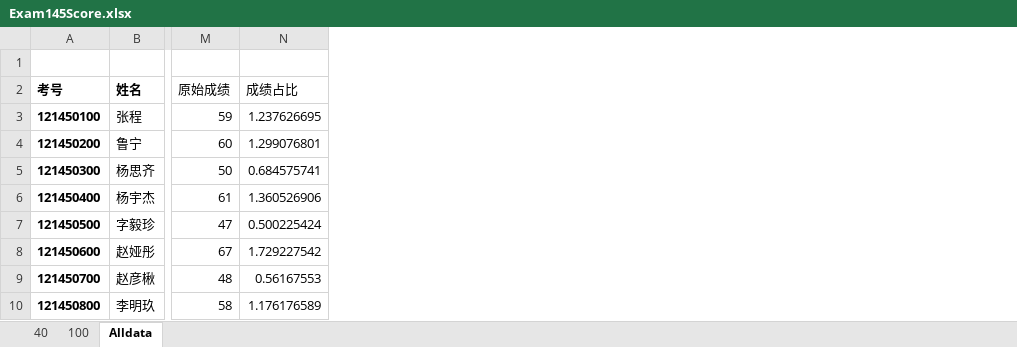
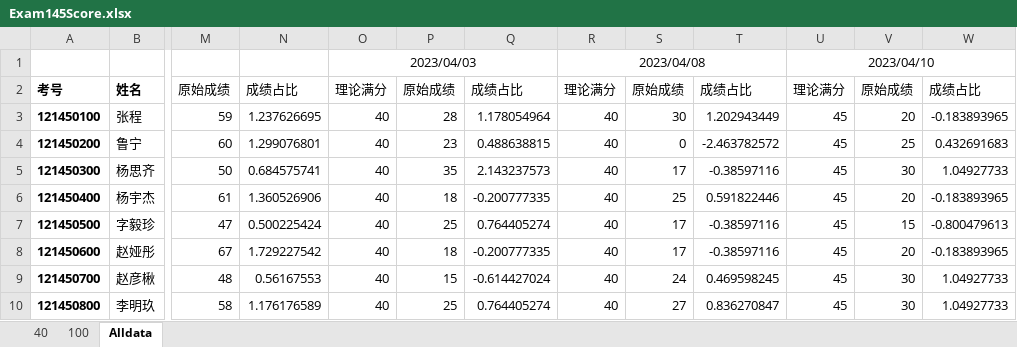
Before and after one commit to MuRongxin/MathTech, an Excel workbook: Auxiliary tool/bin/Debug/Exam145Score.xlsx, sheet Alldata, drawn as a sheet; only a part is shown, gaps mark what is left out; values as stored, in another font and other column widths than the file's, no borders; the diff names each change by its address in the sheet, - before the commit and + after, or states it on an @@ line.

```diff
--- a/Auxiliary tool/bin/Debug/Exam145Score.xlsx (sheet Alldata)
+++ b/Auxiliary tool/bin/Debug/Exam145Score.xlsx (sheet Alldata)
+column O, rows 1-10: 2023/04/03 | 理论满分 | 40 | 40 | 40 | 40 | 40 | 40 | 40 | 40
+column P, rows 2-10: 原始成绩 | 28 | 23 | 35 | 18 | 25 | 18 | 15 | 25
+column Q, rows 2-10: 成绩占比 | 1.178054964 | 0.488638815 | 2.143237573 | -0.200777335 | 0.764405274 | -0.200777335 | -0.614427024 | 0.764405274
+column R, rows 1-10: 2023/04/08 | 理论满分 | 40 | 40 | 40 | 40 | 40 | 40 | 40 | 40
+column S, rows 2-10: 原始成绩 | 30 | 0 | 17 | 25 | 17 | 17 | 24 | 27
+column T, rows 2-10: 成绩占比 | 1.202943449 | -2.463782572 | -0.38597116 | 0.591822446 | -0.38597116 | -0.38597116 | 0.469598245 | 0.836270847
+column U, rows 1-10: 2023/04/10 | 理论满分 | 45 | 45 | 45 | 45 | 45 | 45 | 45 | 45
+column V, rows 2-10: 原始成绩 | 20 | 25 | 30 | 20 | 15 | 20 | 30 | 30
+column W, rows 2-10: 成绩占比 | -0.183893965 | 0.432691683 | 1.04927733 | -0.183893965 | -0.800479613 | -0.183893965 | 1.04927733 | 1.04927733
```
Also changed, not shown: sheet 40, Auxiliary tool/bin/Debug/Exam142Score.xlsx, 1 other file.
